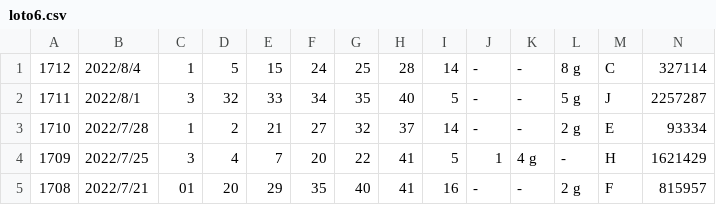
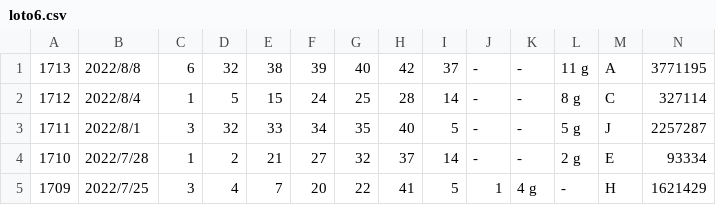
Before and after one commit to vpn62399/memo, a CSV file: loto6.csv, drawn as a sheet; only a part is shown; the shorter side is filled out with more unchanged rows; the diff names each change by its address in the sheet, - before the commit and + after, or states it on an @@ line.

```diff
--- a/loto6.csv
+++ b/loto6.csv
+row 1: 1713 | 2022/8/8 | 6 | 32 | 38 | 39 | 40 | 42 | 37 | - | - | 11 g | A | 3771195
```
Also changed, not shown: loto6c.csv, xList-L6.csv, 5 other files.
